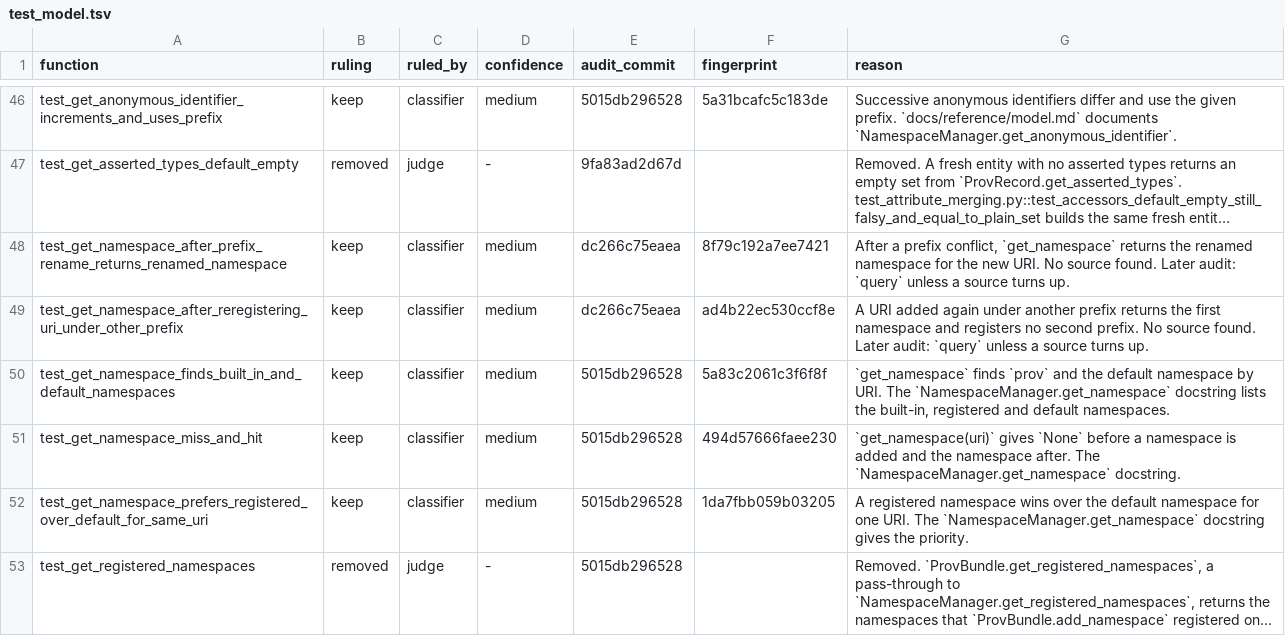
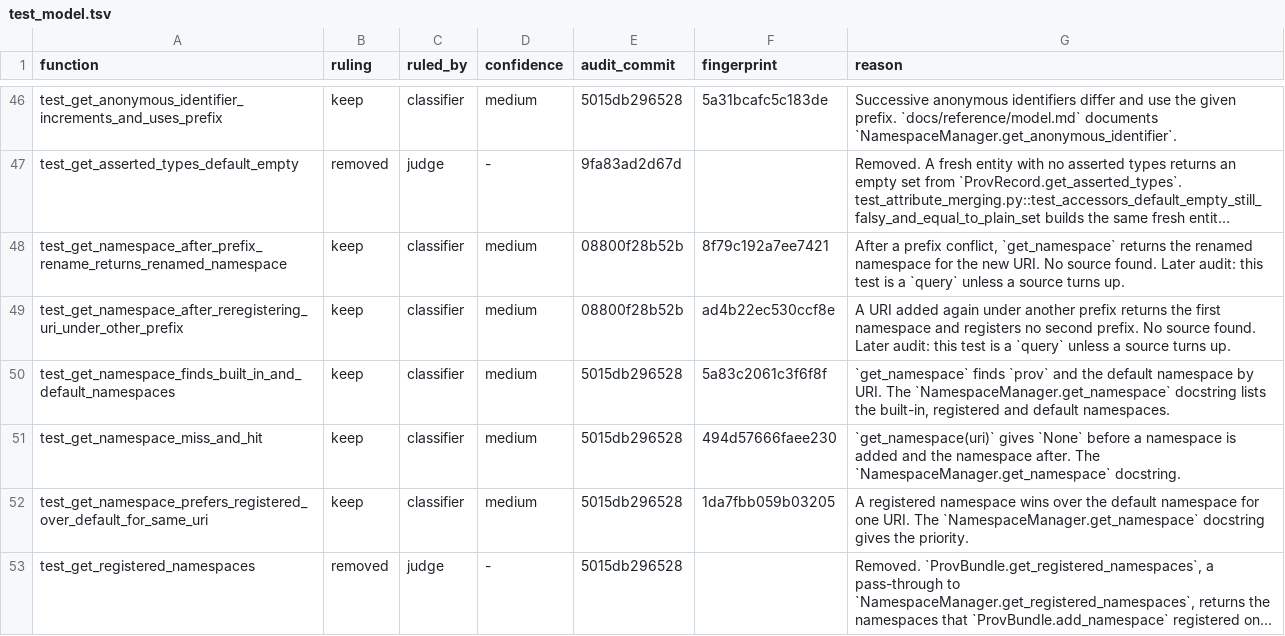
Before and after one commit to trungdong/prov, a TSV file: planning/test-audit/register/test_model.tsv, drawn as a sheet; only a part is shown, gaps mark what is left out; long unchanged cells end in …; the diff covers the shown part only; the diff names each change by its address in the sheet, - before the commit and + after, or states it on an @@ line.

Commit message:
chore: scope the per-merge proposal to a joining merge and make the follow-ups sentences
A merge of peer functions into a new parametrised test has no incoming test, so the classifier writes the proposal under the incoming test only when the merge joins an existing test, and the rule now sits once in its brief. The verifier's row in the rubric counts merges, not merge verdicts, and the no-source follow-ups gain a subject and verb so they read as the sentences the rubric asks for.

```diff
--- a/planning/test-audit/register/test_model.tsv
+++ b/planning/test-audit/register/test_model.tsv
-E48:E49 (audit_commit): dc266c75eaea
+E48:E49 (audit_commit): 08800f28b52b
-G48 (reason): …Later audit: `query` unless…
+G48 (reason): …Later audit: this test is a `query` unless…
-G49 (reason): …Later audit: `query` unless…
+G49 (reason): …Later audit: this test is a `query` unless…
```
Also changed, not shown: 20 edited cells elsewhere in this file, planning/test-audit/register/test_namespace_cache.tsv, 2 other files.
